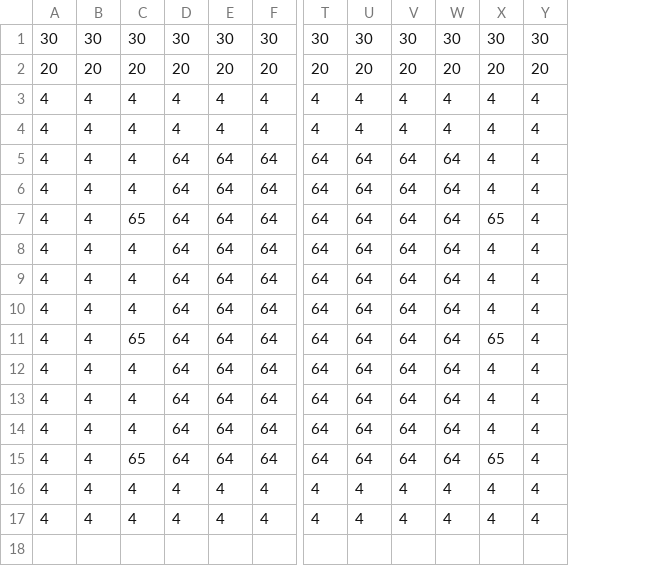
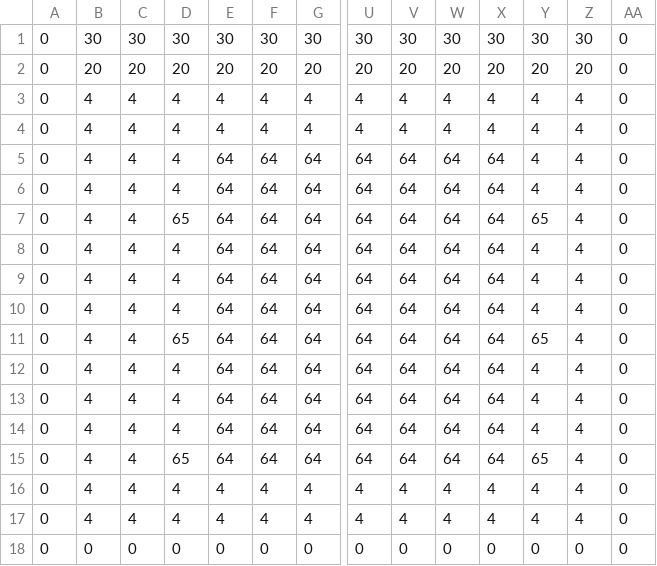
Before and after one commit to pura55/Joker, a CSV file: J/project/data/maps/Stage01.csv, drawn as a sheet; only a part is shown, gaps mark what is left out; rows hold the shown columns only; the diff names each change by its address in the sheet, - before the commit and + after, or states it on an @@ line.

```diff
--- a/J/project/data/maps/Stage01.csv
+++ b/J/project/data/maps/Stage01.csv
+column A, rows 1-17: all 0
+column AA, rows 1-17: all 0
+row 18: 0 | 0 | 0 | 0 | 0 | 0 | 0 | 0 | 0 | 0 | 0 | 0 | 0 | 0
```
Also changed, not shown: J/project/data/maps/Stage03.csv, J/project/data/maps/Stage101.csv, 11 other files.
